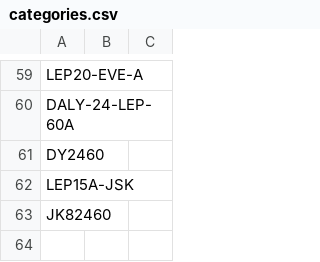
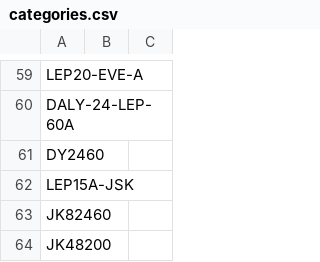
Before and after one commit to website888sy/HJY, a CSV file: data/categories.csv, drawn as a sheet; only a part is shown, gaps mark what is left out.

Commit message:
تحديث: categories.csv

```diff
--- a/data/categories.csv
+++ b/data/categories.csv
@@ -63 +63,2 @@ LEP15A-JSK,,
 JK82460,,
+JK48200,,
```
